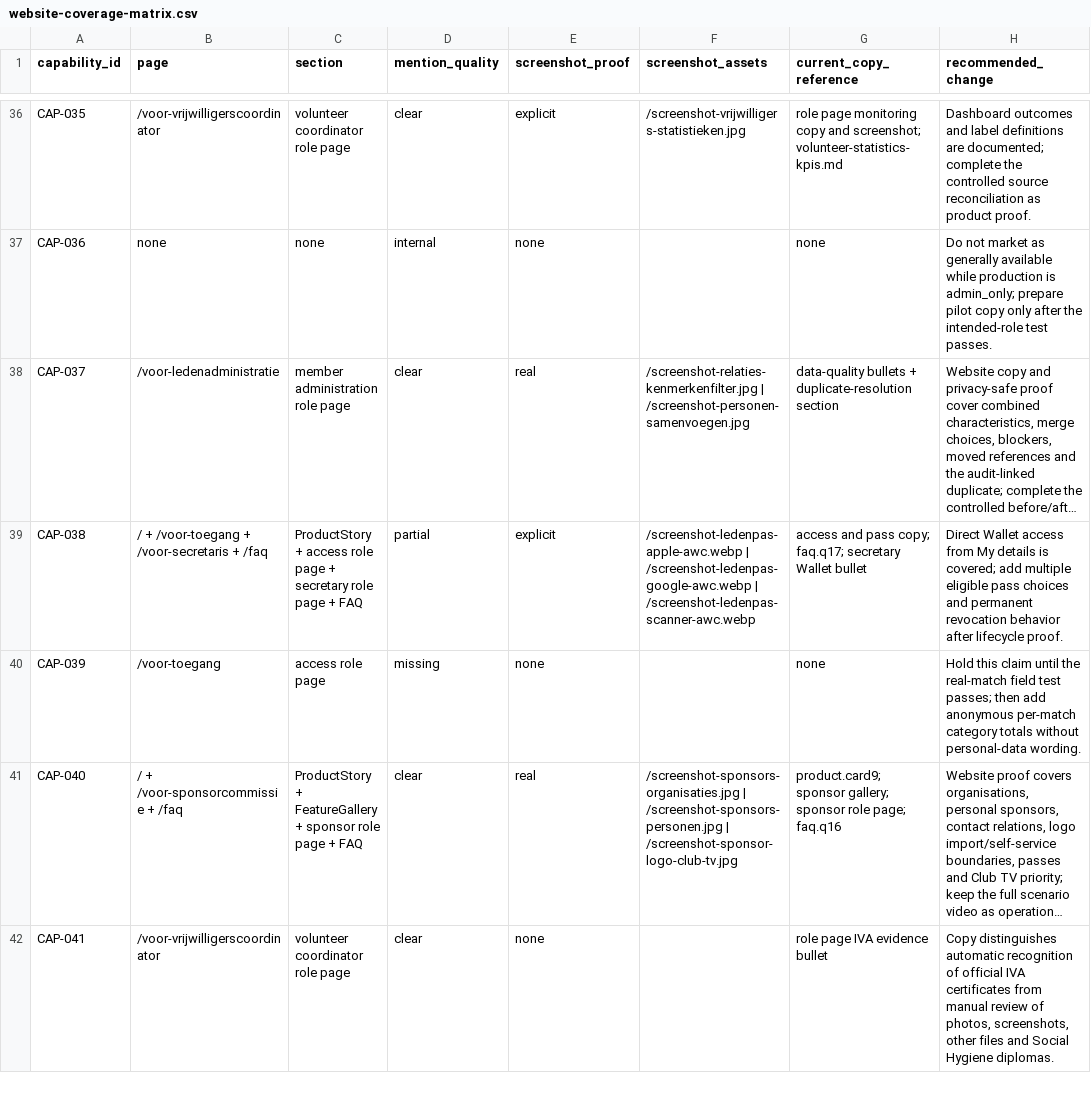
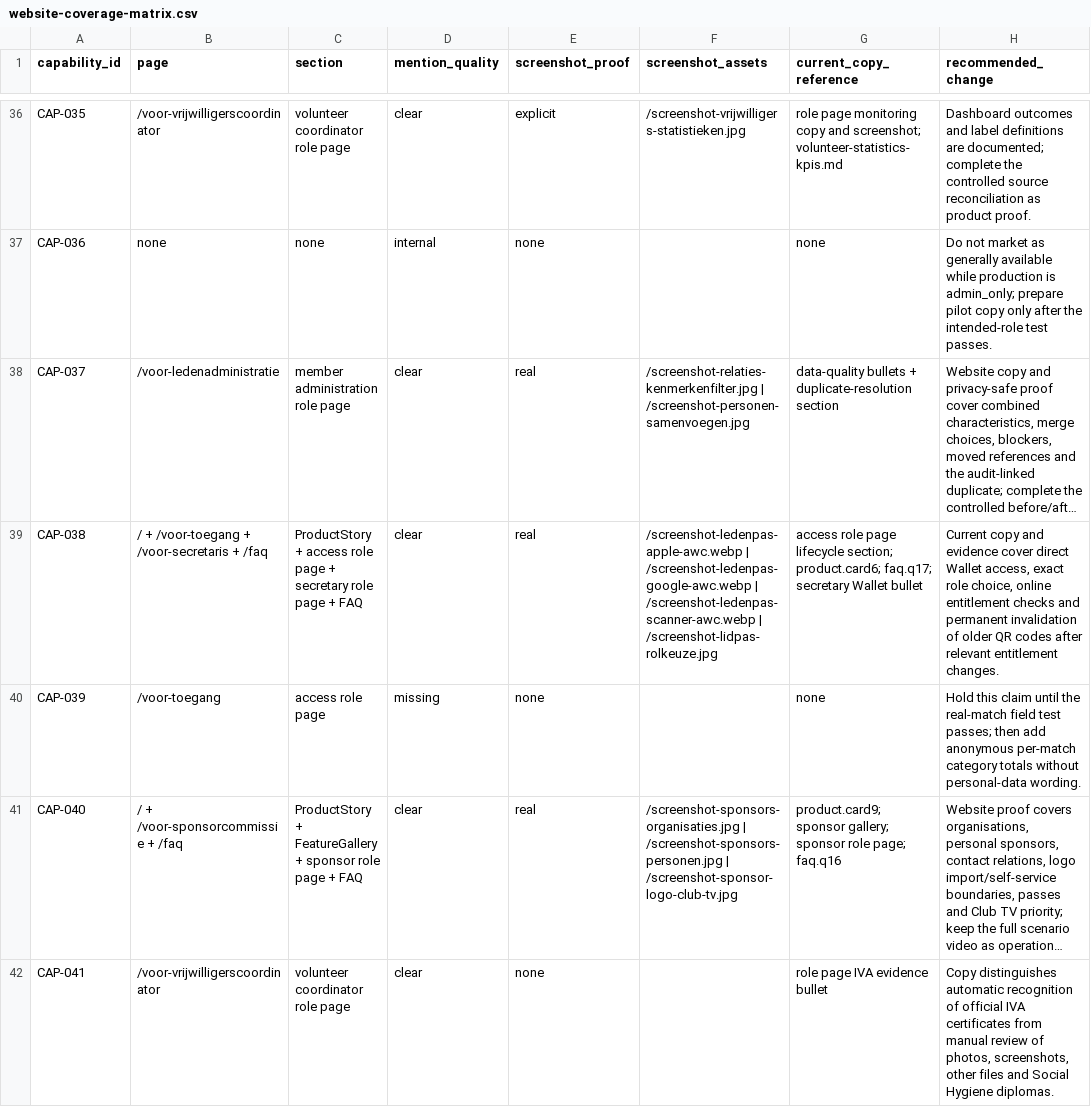
Before and after one commit to RondoHQ/website, a CSV file: docs/capability-audit/website-coverage-matrix.csv, drawn as a sheet; only a part is shown, gaps mark what is left out; long unchanged cells end in …; the diff names each change by its address in the sheet, - before the commit and + after, or states it on an @@ line.

```diff
--- a/docs/capability-audit/website-coverage-matrix.csv
+++ b/docs/capability-audit/website-coverage-matrix.csv
-D39 (mention_quality): partial
+D39 (mention_quality): clear
-E39 (screenshot_proof): explicit
+E39 (screenshot_proof): real
-F39 (screenshot_assets): …| /screenshot-ledenpas-scanner-awc.webp
+F39 (screenshot_assets): …| /screenshot-ledenpas-scanner-awc.webp | /screenshot-lidpas-rolkeuze.jpg
-G39 (current_copy_reference): access and pass copy; faq.q17; secretary…
+G39 (current_copy_reference): access role page lifecycle section; product.card6; faq.q17; secretary…
-H39 (recommended_change): Direct Wallet access from My details is covered; add multiple eligible pass choices and permanent revocation behavior after lifecycle proof.
+H39 (recommended_change): Current copy and evidence cover direct Wallet access, exact role choice, online entitlement checks and permanent invalidation of older QR codes after relevant entitlement changes.
```
Also changed, not shown: docs/capability-audit/capabilities.csv, 6 other files.
